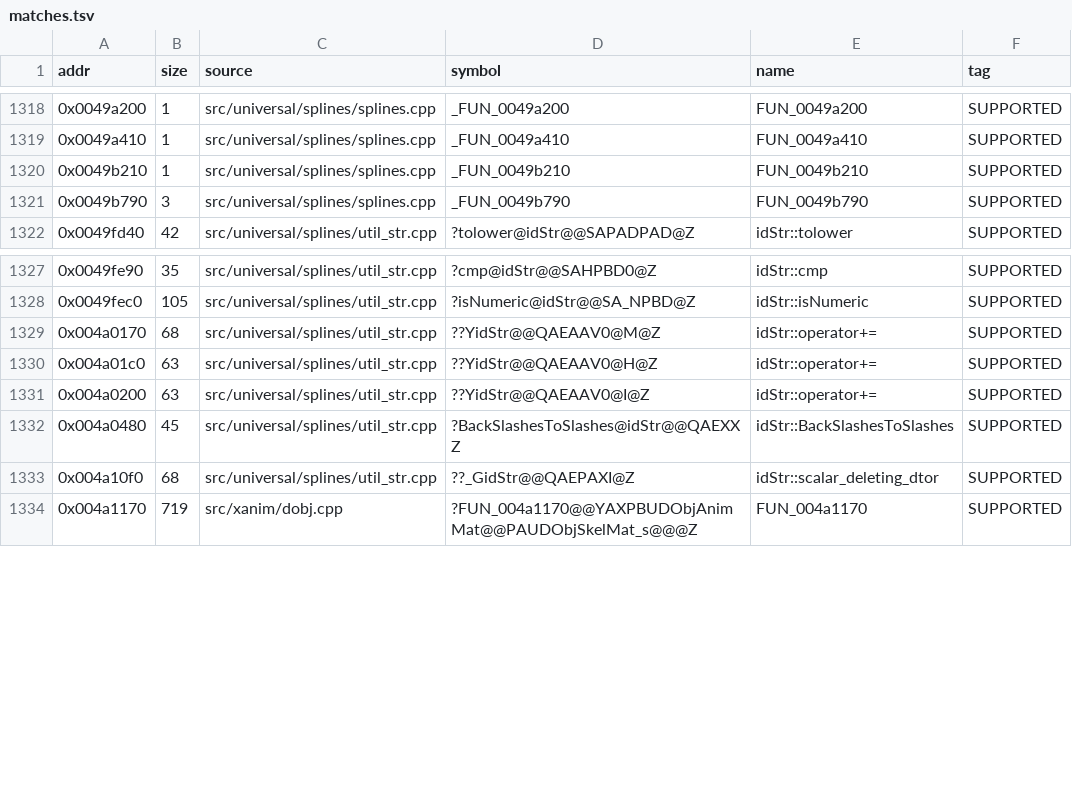
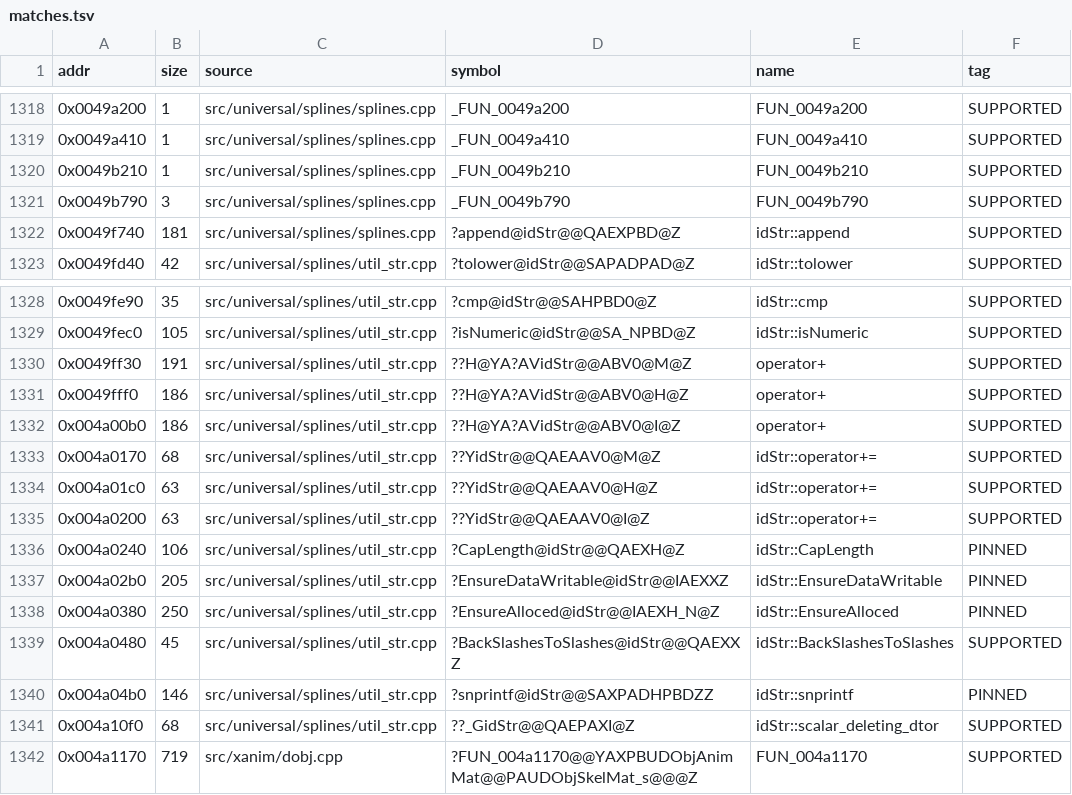
Before and after one commit to nawaftahir/cod2_wip, a TSV file: ledger/matches.tsv, drawn as a sheet; only a part is shown, gaps mark what is left out.

Commit message:
util_str: +8 matches (idStr operator+ x3, append, CapLength, EnsureDataWritable/Alloced, snprintf); assert lines pinned in util_str.h

```diff
--- a/ledger/matches.tsv
+++ b/ledger/matches.tsv
@@ -1321,2 +1321,3 @@ addr	size	source	symbol	name	tag
 0x0049b790	3	src/universal/splines/splines.cpp	_FUN_0049b790	FUN_0049b790	SUPPORTED
+0x0049f740	181	src/universal/splines/splines.cpp	?append@idStr@@QAEXPBD@Z	idStr::append	SUPPORTED
 0x0049fd40	42	src/universal/splines/util_str.cpp	?tolower@idStr@@SAPADPAD@Z	idStr::tolower	SUPPORTED
@@ -1328,2 +1329,5 @@ addr	size	source	symbol	name	tag
 0x0049fec0	105	src/universal/splines/util_str.cpp	?isNumeric@idStr@@SA_NPBD@Z	idStr::isNumeric	SUPPORTED
+0x0049ff30	191	src/universal/splines/util_str.cpp	??H@YA?AVidStr@@ABV0@M@Z	operator+	SUPPORTED
+0x0049fff0	186	src/universal/splines/util_str.cpp	??H@YA?AVidStr@@ABV0@H@Z	operator+	SUPPORTED
+0x004a00b0	186	src/universal/splines/util_str.cpp	??H@YA?AVidStr@@ABV0@I@Z	operator+	SUPPORTED
 0x004a0170	68	src/universal/splines/util_str.cpp	??YidStr@@QAEAAV0@M@Z	idStr::operator+=	SUPPORTED
@@ -1331,3 +1335,7 @@ addr	size	source	symbol	name	tag
 0x004a0200	63	src/universal/splines/util_str.cpp	??YidStr@@QAEAAV0@I@Z	idStr::operator+=	SUPPORTED
+0x004a0240	106	src/universal/splines/util_str.cpp	?CapLength@idStr@@QAEXH@Z	idStr::CapLength	PINNED
+0x004a02b0	205	src/universal/splines/util_str.cpp	?EnsureDataWritable@idStr@@IAEXXZ	idStr::EnsureDataWritable	PINNED
+0x004a0380	250	src/universal/splines/util_str.cpp	?EnsureAlloced@idStr@@IAEXH_N@Z	idStr::EnsureAlloced	PINNED
 0x004a0480	45	src/universal/splines/util_str.cpp	?BackSlashesToSlashes@idStr@@QAEXXZ	idStr::BackSlashesToSlashes	SUPPORTED
+0x004a04b0	146	src/universal/splines/util_str.cpp	?snprintf@idStr@@SAXPADHPBDZZ	idStr::snprintf	PINNED
 0x004a10f0	68	src/universal/splines/util_str.cpp	??_GidStr@@QAEPAXI@Z	idStr::scalar_deleting_dtor	SUPPORTED
```
Also changed, not shown: ledger/defer.tsv, 3 other files.
